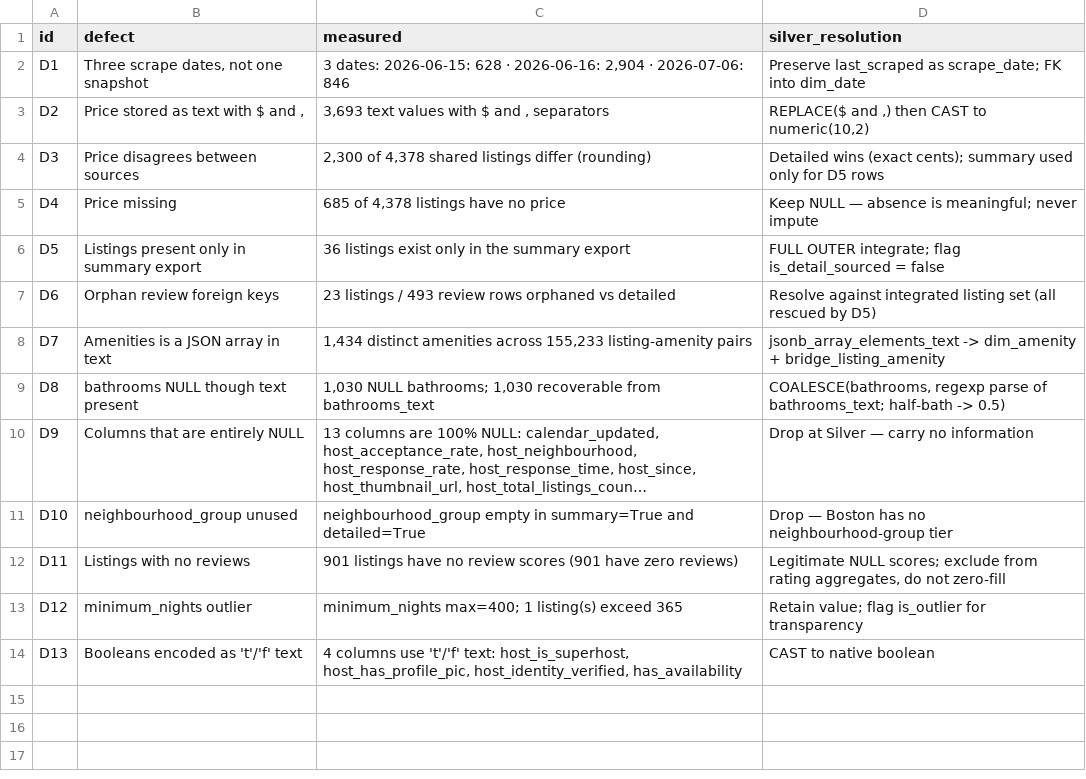
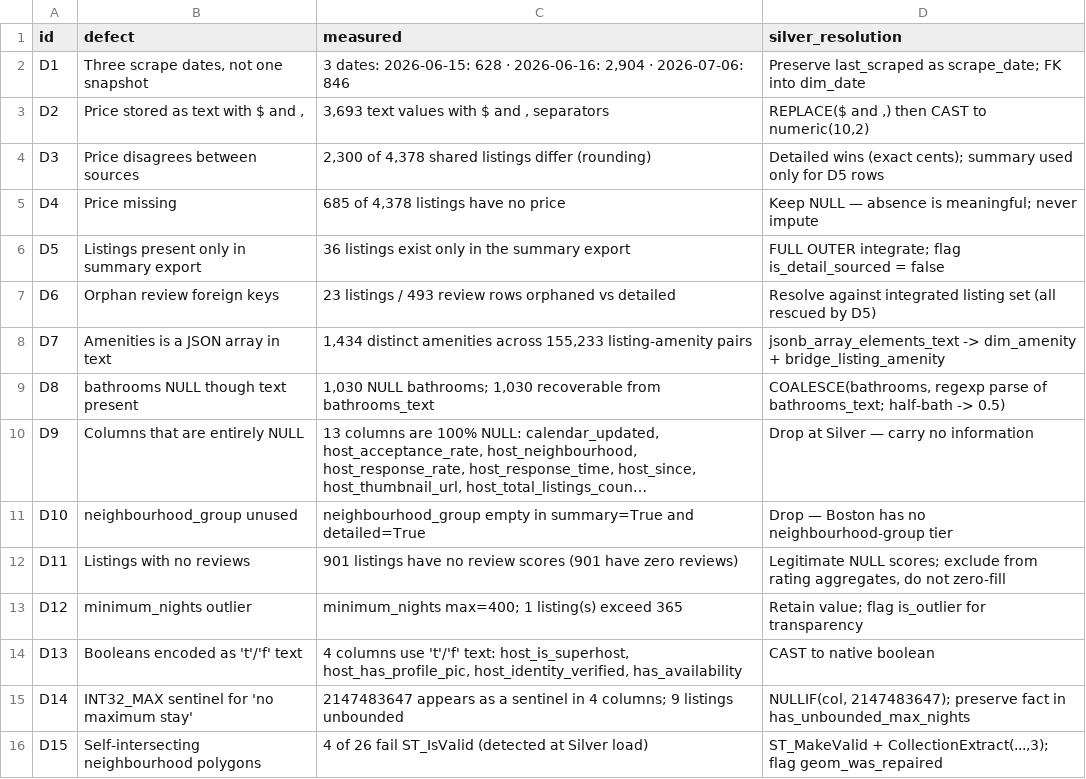
Before and after one commit to Nafiz-kodar/Data-Warehouse-Pipeline, a CSV file: docs/defect_register.csv, drawn as a sheet; long unchanged cells end in …; the diff names each change by its address in the sheet, - before the commit and + after, or states it on an @@ line.

Commit message:
feat(database): Initialize database schemas and PostGIS extension
- Added init_database.sql to create bronze, silver, and gold schemas.
- Included PostGIS extension for spatial data handling.

feat(silver): Define Silver Layer DDL and loading procedures

- Created ddl_silver.sql for defining silver layer tables.
- Implemented proc_load_silver.sql to truncate and load data from bronze to silver, applying cleaning rules.

test(quality): Add quality checks for Silver and Gold layers

- Introduced quality_checks_silver.sql to validate Silver layer integrity and defect resolution.
- Added quality_checks_gold.sql to ensure Gold layer structural soundness and data integrity.

```diff
--- a/docs/defect_register.csv
+++ b/docs/defect_register.csv
+row 15: D14 | INT32_MAX sentinel for 'no maximum stay' | 2147483647 appears as a sentinel in 4 columns; 9 listings unbounded | NULLIF(col, 2147483647); preserve fact in has_unbounded_max_nights
+row 16: D15 | Self-intersecting neighbourhood polygons | 4 of 26 fail ST_IsValid (detected at Silver load) | ST_MakeValid + CollectionExtract(...,3); flag geom_was_repaired
```
Also changed, not shown: 10 other files.
